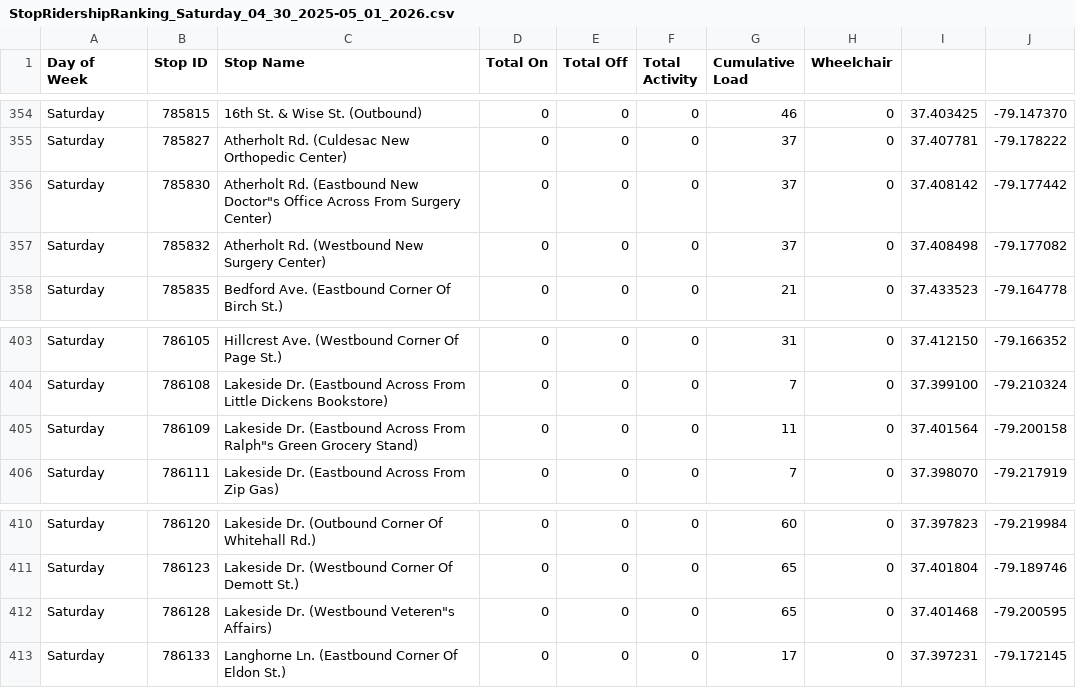
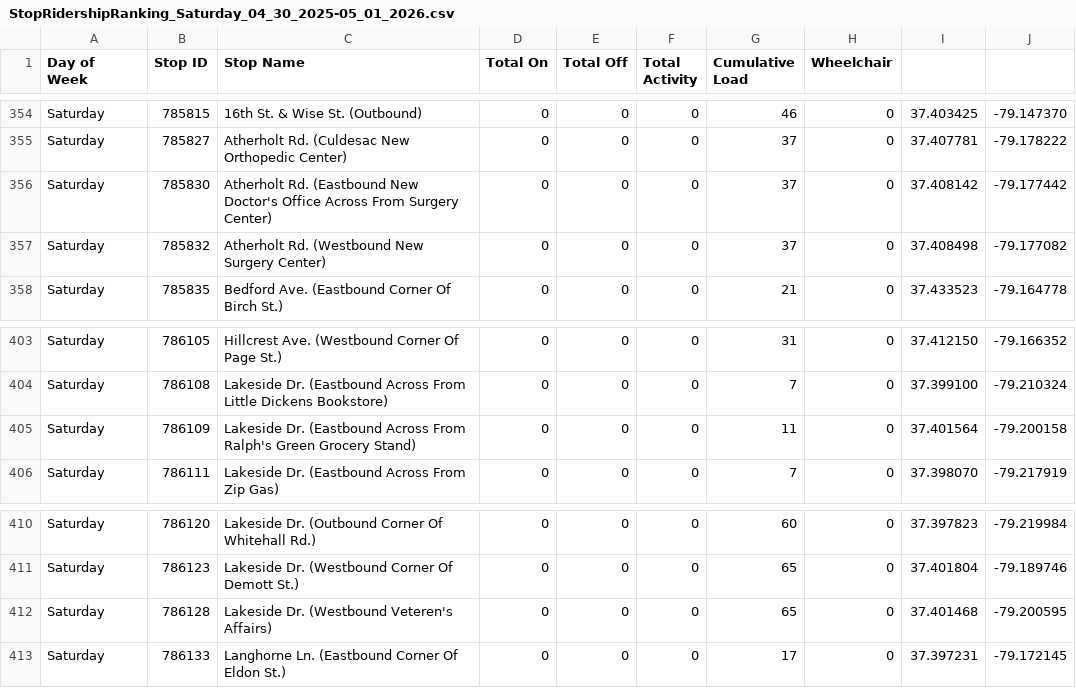
Before and after one commit to livable-lynchburg/gltc-ridership, a CSV file: 2025-2026/StopRidershipRanking_Saturday_04_30_2025-05_01_2026.csv, drawn as a sheet; only a part is shown, gaps mark what is left out; the diff covers the shown part only.

```diff
--- a/2025-2026/StopRidershipRanking_Saturday_04_30_2025-05_01_2026.csv
+++ b/2025-2026/StopRidershipRanking_Saturday_04_30_2025-05_01_2026.csv
@@ -355,3 +355,3 @@ Saturday,785815,16th St. & Wise St. (Outbound),0,0,0,46,0,37.403425,-79.147370
 Saturday,785827,Atherholt Rd. (Culdesac New Orthopedic Center),0,0,0,37,0,37.407781,-79.178222
-Saturday,785830,Atherholt Rd. (Eastbound New Doctor"s Office Across From Surgery Center),0,0,0,37,0,37.408142,-79.177442
+Saturday,785830,Atherholt Rd. (Eastbound New Doctor's Office Across From Surgery Center),0,0,0,37,0,37.408142,-79.177442
 Saturday,785832,Atherholt Rd. (Westbound New Surgery Center),0,0,0,37,0,37.408498,-79.177082
@@ -404,3 +404,3 @@ Saturday,786105,Hillcrest Ave. (Westbound Corner Of Page St.),0,0,0,31,0,37.4121
 Saturday,786108,Lakeside Dr. (Eastbound Across From Little Dickens Bookstore),0,0,0,7,0,37.399100,-79.210324
-Saturday,786109,Lakeside Dr. (Eastbound Across From Ralph"s Green Grocery Stand),0,0,0,11,0,37.401564,-79.200158
+Saturday,786109,Lakeside Dr. (Eastbound Across From Ralph's Green Grocery Stand),0,0,0,11,0,37.401564,-79.200158
 Saturday,786111,Lakeside Dr. (Eastbound Across From Zip Gas),0,0,0,7,0,37.398070,-79.217919
@@ -411,3 +411,3 @@ Saturday,786120,Lakeside Dr. (Outbound Corner Of Whitehall Rd.),0,0,0,60,0,37.39
 Saturday,786123,Lakeside Dr. (Westbound Corner Of Demott St.),0,0,0,65,0,37.401804,-79.189746
-Saturday,786128,Lakeside Dr. (Westbound Veteren"s Affairs),0,0,0,65,0,37.401468,-79.200595
+Saturday,786128,Lakeside Dr. (Westbound Veteren's Affairs),0,0,0,65,0,37.401468,-79.200595
 Saturday,786133,Langhorne Ln. (Eastbound Corner Of Eldon St.),0,0,0,17,0,37.397231,-79.172145
```
Also changed, not shown: 6 edited cells elsewhere in this file, 2025-2026/StopRidershipRanking_Sunday_04_30_2025-05_01_2026.csv, 2025-2026/StopRidershipRanking_Weekday_04_30_2025-05_01_2026.csv.
